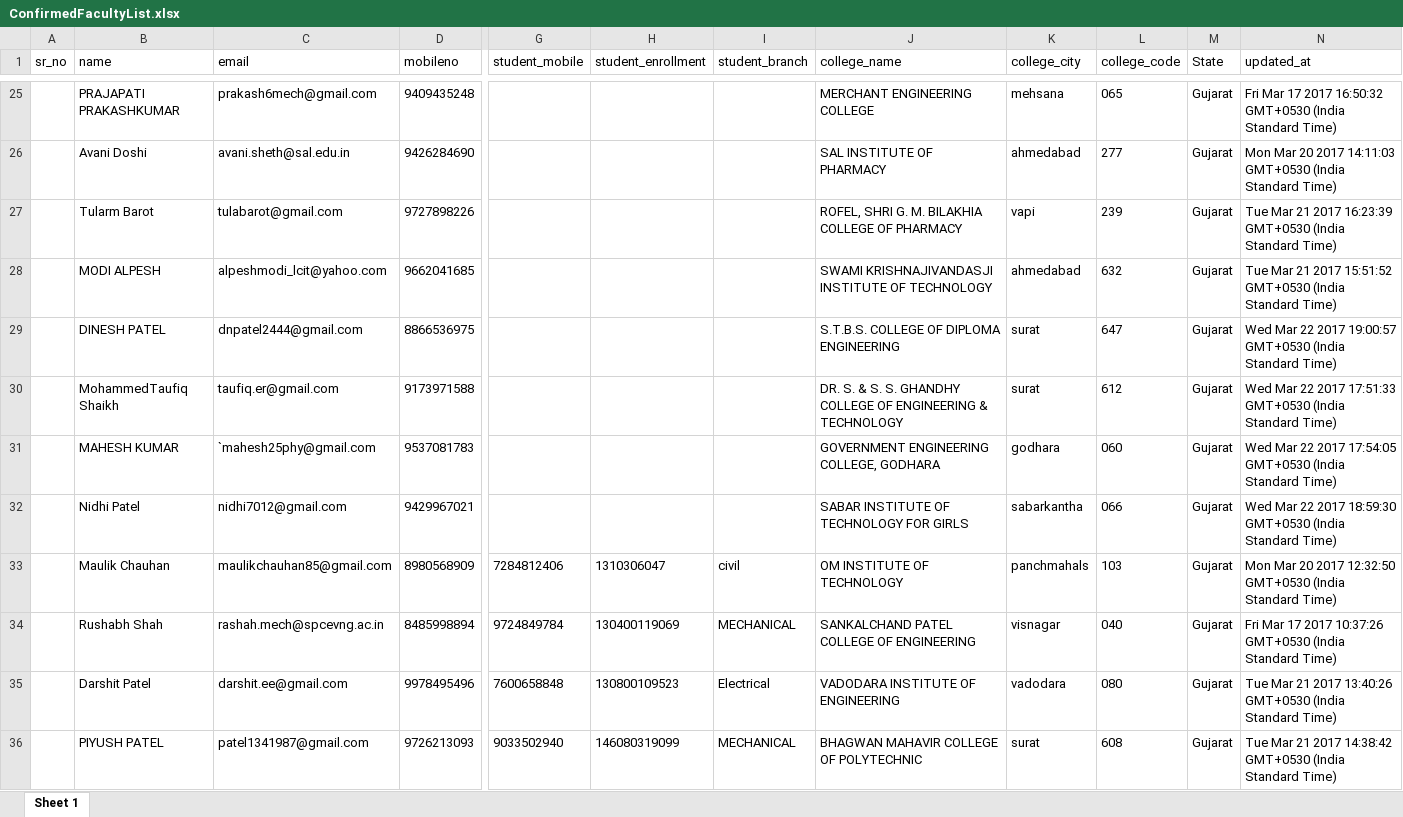
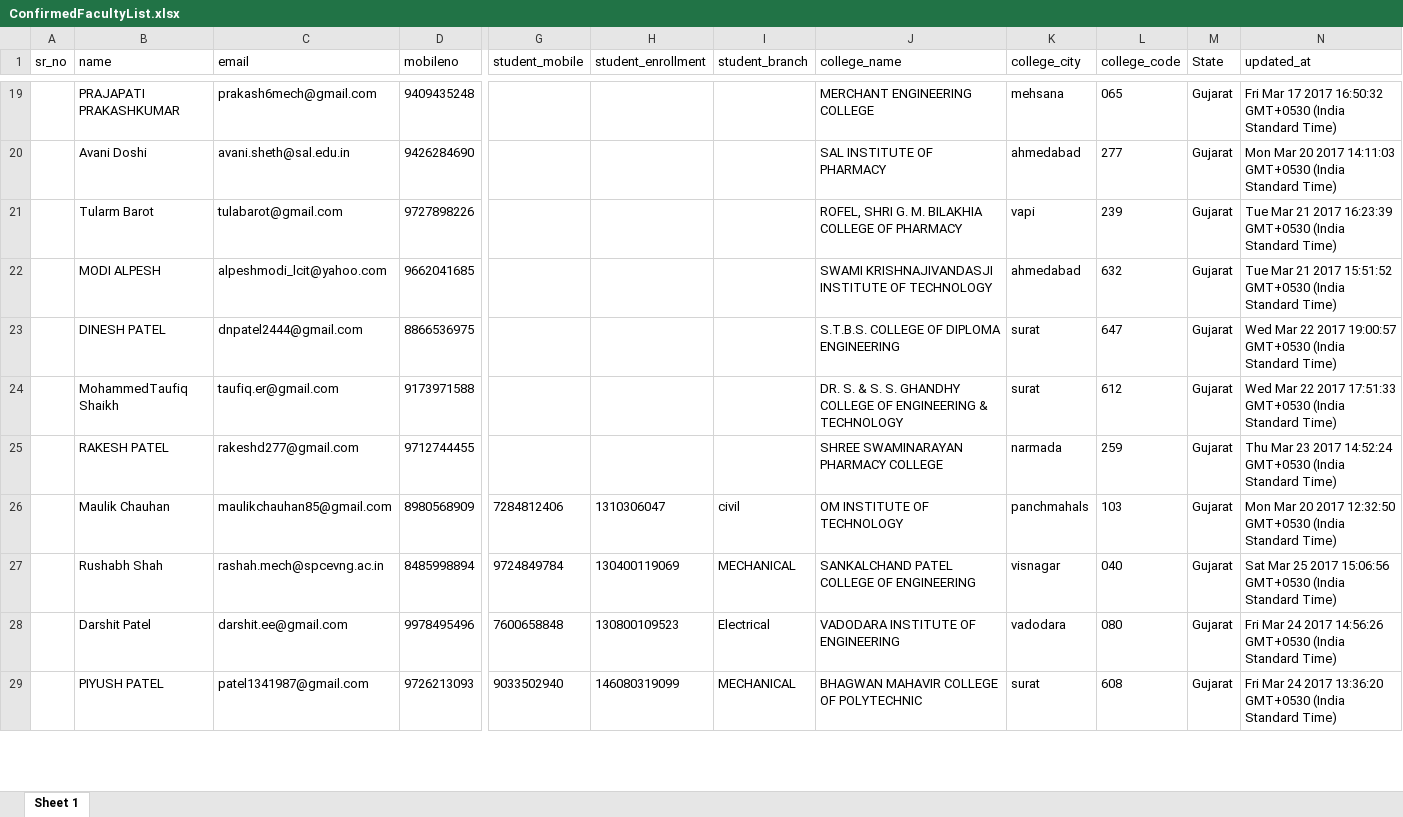
Before and after one commit to aharsh38/portal, an Excel workbook: public/documents/ConfirmedFacultyList.xlsx, sheet Sheet 1, drawn as a sheet; only a part is shown, gaps mark what is left out; values as stored, in another font and other column widths than the file's, no borders; removed rows and columns are numbered as before the commit, all else as after; rows hold the shown columns only; the diff covers the shown part only; the diff names each change by its address in the sheet, - before the commit and + after, or states it on an @@ line.

```diff
--- a/public/documents/ConfirmedFacultyList.xlsx (sheet Sheet 1)
+++ b/public/documents/ConfirmedFacultyList.xlsx (sheet Sheet 1)
-row 31:  | MAHESH KUMAR | `mahesh25phy@gmail.com | 9537081783 |  |  |  | GOVERNMENT ENGINEERING COLLEGE, GODHARA | godhara | 060 | Gujarat | Wed Mar 22 2017 17:54:05 GMT+0530 (India Standard Time)
-row 32:  | Nidhi Patel | nidhi7012@gmail.com | 9429967021 |  |  |  | SABAR INSTITUTE OF TECHNOLOGY FOR GIRLS | sabarkantha | 066 | Gujarat | Wed Mar 22 2017 18:59:30 GMT+0530 (India Standard Time)
+row 25:  | RAKESH PATEL | rakeshd277@gmail.com | 9712744455 |  |  |  | SHREE SWAMINARAYAN PHARMACY COLLEGE | narmada | 259 | Gujarat | Thu Mar 23 2017 14:52:24 GMT+0530 (India Standard Time)
-N27 (updated_at): Fri Mar 17 2017 10:37:26 GMT+0530 (India…
+N27 (updated_at): Sat Mar 25 2017 15:06:56 GMT+0530 (India…
-N28 (updated_at): Tue Mar 21 2017 13:40:26 GMT+0530 (India…
+N28 (updated_at): Fri Mar 24 2017 14:56:26 GMT+0530 (India…
-N29 (updated_at): Tue Mar 21 2017 14:38:42 GMT+0530 (India…
+N29 (updated_at): Fri Mar 24 2017 13:36:20 GMT+0530 (India…
```
Also changed, not shown: 12 added rows, 10 removed rows and 71 edited cells elsewhere in this sheet, public/documents/UnconfirmedFacultyList.xlsx, 4 other files.
